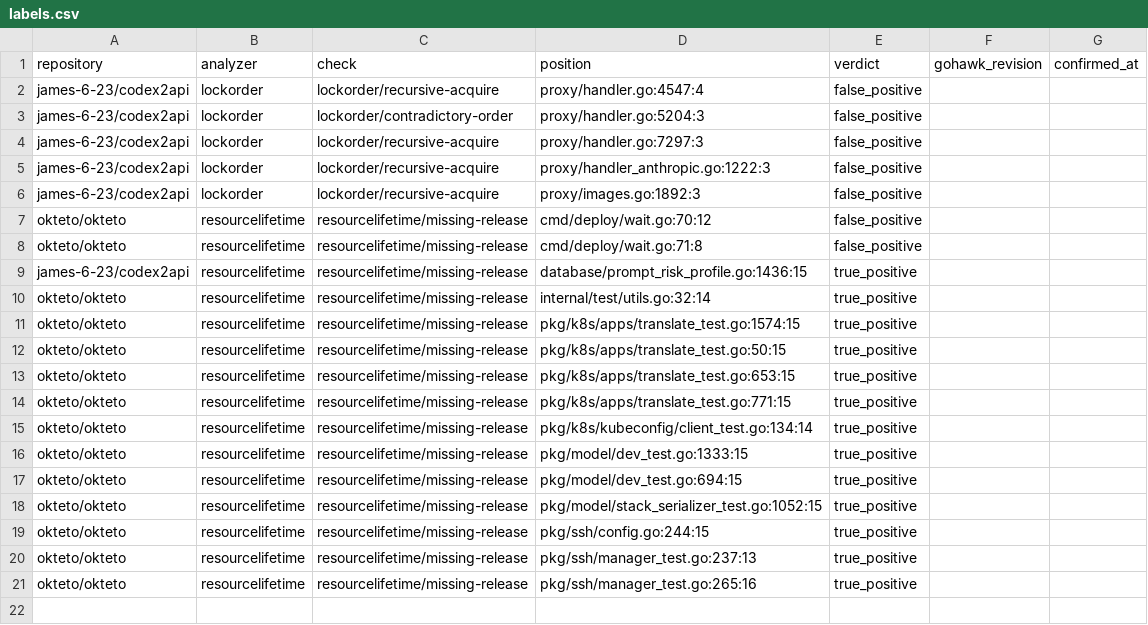
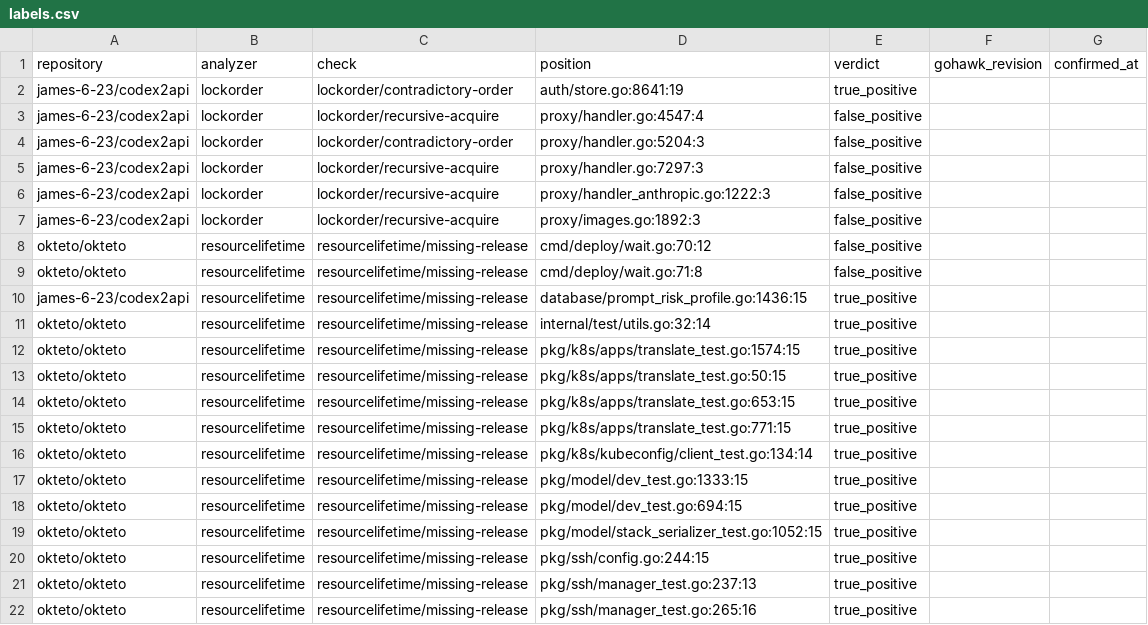
Before and after one commit to kojah/gohawk, a CSV file: benchmarks/precision/round-50/labels.csv, drawn as a sheet; the diff names each change by its address in the sheet, - before the commit and + after, or states it on an @@ line.

```diff
--- a/benchmarks/precision/round-50/labels.csv
+++ b/benchmarks/precision/round-50/labels.csv
+row 2: james-6-23/codex2api | lockorder | lockorder/contradictory-order | auth/store.go:8641:19 | true_positive
```
Also changed, not shown: benchmarks/precision/audits/batch-48-findings.tsv, benchmarks/precision/audits/batch-48.tsv, 5 other files.
